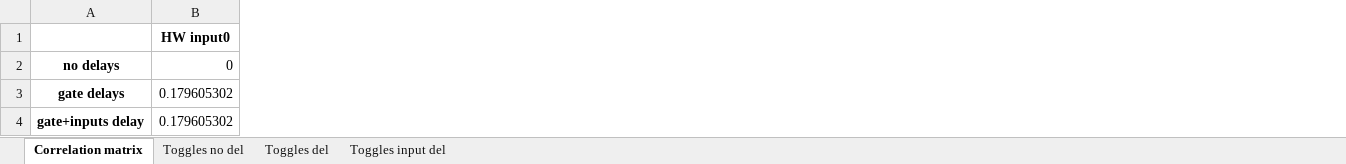
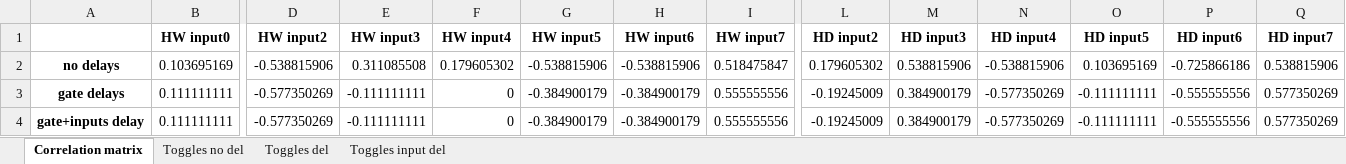
Before and after one commit to LorenzoGiacobbe/CodiceTesiMagistrale, an Excel workbook: correlations/spreadsheets/results.xlsx, sheet Correlation matrix, drawn as a sheet; only a part is shown, gaps mark what is left out; values as stored, in another font and other column widths than the file's, no borders; the diff covers the shown part only; the diff names each change by its address in the sheet, - before the commit and + after, or states it on an @@ line.

```diff
--- a/correlations/spreadsheets/results.xlsx (sheet Correlation matrix)
+++ b/correlations/spreadsheets/results.xlsx (sheet Correlation matrix)
+column D (HW input2), rows 2-4: -0.538815906 | -0.577350269 | -0.577350269
+column E (HW input3), rows 2-4: 0.311085508 | -0.111111111 | -0.111111111
+column F (HW input4), rows 2-4: 0.179605302 | 0 | 0
+column G (HW input5), rows 2-4: -0.538815906 | -0.384900179 | -0.384900179
+column H (HW input6), rows 2-4: -0.538815906 | -0.384900179 | -0.384900179
+column I (HW input7), rows 2-4: 0.518475847 | 0.555555556 | 0.555555556
+column L (HD input2), rows 2-4: 0.179605302 | -0.19245009 | -0.19245009
+column M (HD input3), rows 2-4: 0.538815906 | 0.384900179 | 0.384900179
+column N (HD input4), rows 2-4: -0.538815906 | -0.577350269 | -0.577350269
+column O (HD input5), rows 2-4: 0.103695169 | -0.111111111 | -0.111111111
+column P (HD input6), rows 2-4: -0.725866186 | -0.555555556 | -0.555555556
+column Q (HD input7), rows 2-4: 0.538815906 | 0.577350269 | 0.577350269
-B2 (HW input0): 0
+B2 (HW input0): 0.103695169
-B3:B4 (HW input0): 0.179605302
+B3:B4 (HW input0): 0.111111111
```
Also changed, not shown: 9 edited cells elsewhere in this sheet, sheet Toggles del, sheet Toggles input del, sheet Toggles no del, charts or pictures, 21 other files.
